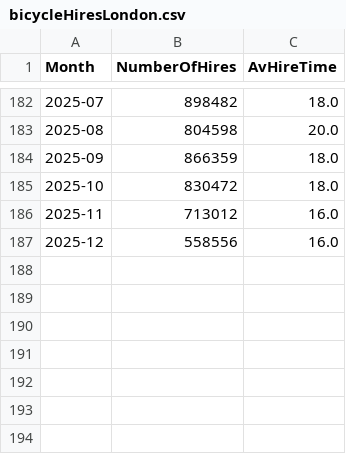
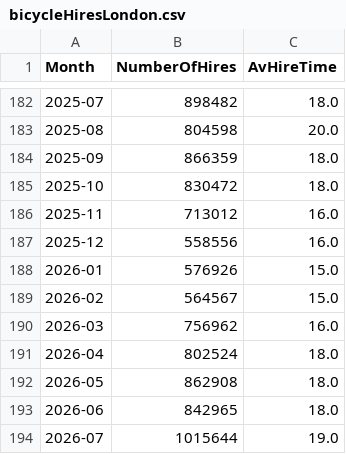
Before and after one commit to gicentre/data, a CSV file: bicycleHiresLondon.csv, drawn as a sheet; only a part is shown, gaps mark what is left out; the diff names each change by its address in the sheet, - before the commit and + after, or states it on an @@ line.

Commit message:
Update cycle hire data to Aug 2026

```diff
--- a/bicycleHiresLondon.csv
+++ b/bicycleHiresLondon.csv
+row 188: 2026-01 | 576926 | 15.0
+row 189: 2026-02 | 564567 | 15.0
+row 190: 2026-03 | 756962 | 16.0
+row 191: 2026-04 | 802524 | 18.0
+row 192: 2026-05 | 862908 | 18.0
+row 193: 2026-06 | 842965 | 18.0
+row 194: 2026-07 | 1015644 | 19.0
```
Also changed, not shown: 1 other file.
